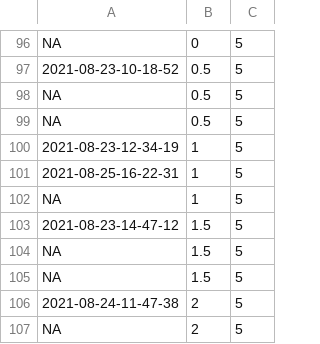
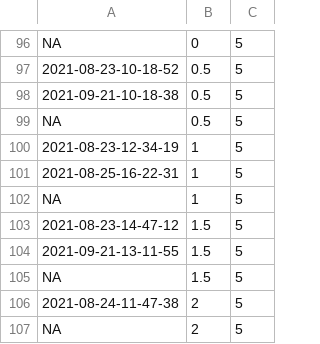
Before and after one commit to KandimallaPrat/fly-anesthesia-chamber, a CSV file: analysis/session-inventory.csv, drawn as a sheet; only a part is shown, gaps mark what is left out.

Commit message:
Updated inventory

```diff
--- a/analysis/session-inventory.csv
+++ b/analysis/session-inventory.csv
@@ -97,3 +97,3 @@ NA,0,5
 2021-08-23-10-18-52,0.5,5
-NA,0.5,5
+2021-09-21-10-18-38,0.5,5
 NA,0.5,5
@@ -103,3 +103,3 @@ NA,1,5
 2021-08-23-14-47-12,1.5,5
-NA,1.5,5
+2021-09-21-13-11-55,1.5,5
 NA,1.5,5
```
